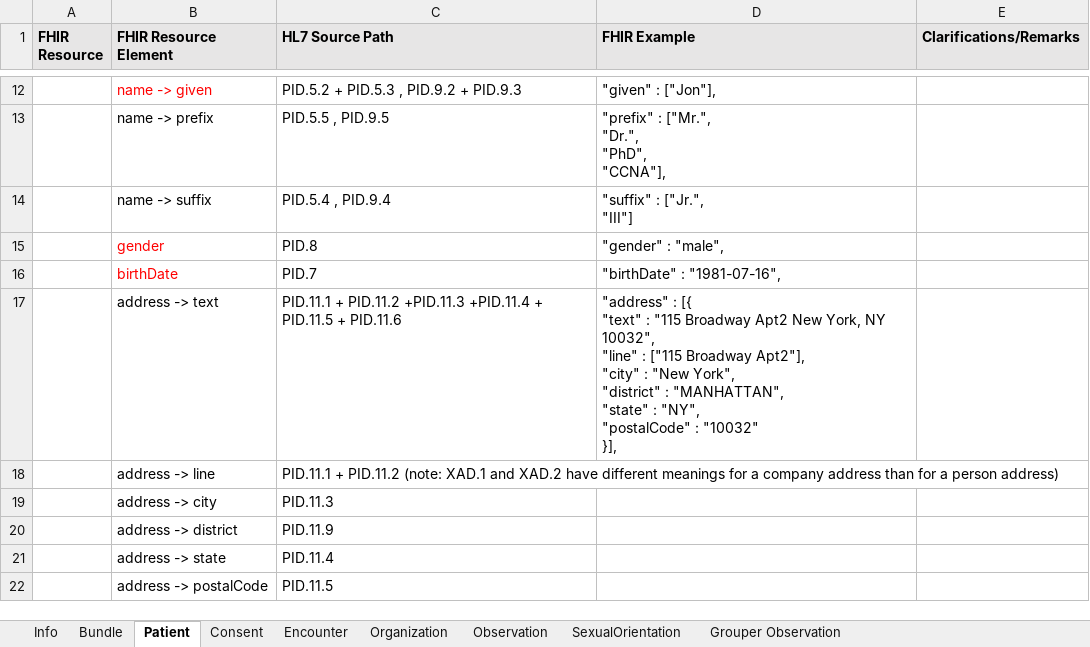
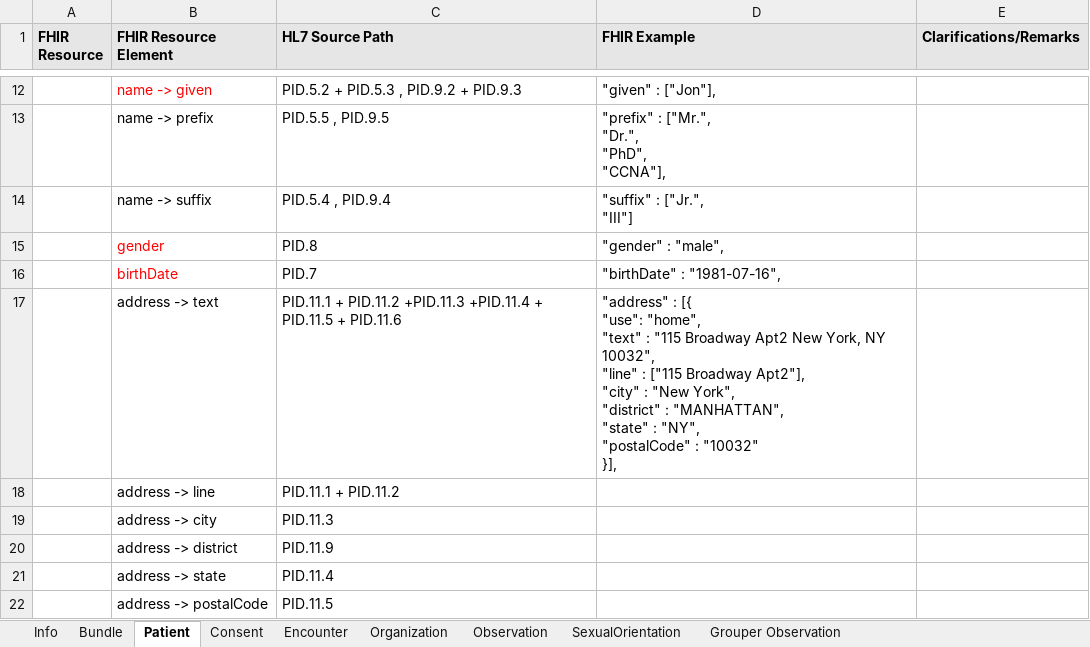
Before and after one commit to tech-by-design/polyglot-prime, an Excel workbook: support/specifications/hl7/HL7v2.to.FHIR.Conversion.Spec.xlsx, sheet Patient, drawn as a sheet; only a part is shown, gaps mark what is left out; values as stored, in another font and other column widths than the file's, no borders; ↵ is a line break in a cell; the diff covers the shown part only; the diff names each change by its address in the sheet, - before the commit and + after, or states it on an @@ line.

```diff
--- a/support/specifications/hl7/HL7v2.to.FHIR.Conversion.Spec.xlsx (sheet Patient)
+++ b/support/specifications/hl7/HL7v2.to.FHIR.Conversion.Spec.xlsx (sheet Patient)
-D17 (FHIR Example): …: [{ ↵ "text" :…
+D17 (FHIR Example): …: [{ ↵ "use": "home", ↵ "text" :…
-C18 (HL7 Source Path): …+ PID.11.2 (note: XAD.1 and XAD.2 have different meanings for a company address than for a person address)
+C18 (HL7 Source Path): …+ PID.11.2
```
Also changed, not shown: 2 added rows, 2 removed rows, 1 edited cell and merged cells elsewhere in this sheet, sheet Organization, sheet Bundle, support/specifications/ccda/CCDA to FHIR Conversion Spec - AthenaHealth.xlsx, support/specifications/ccda/CCDA to FHIR Conversion Spec - Epic.xlsx, 5 other files.
